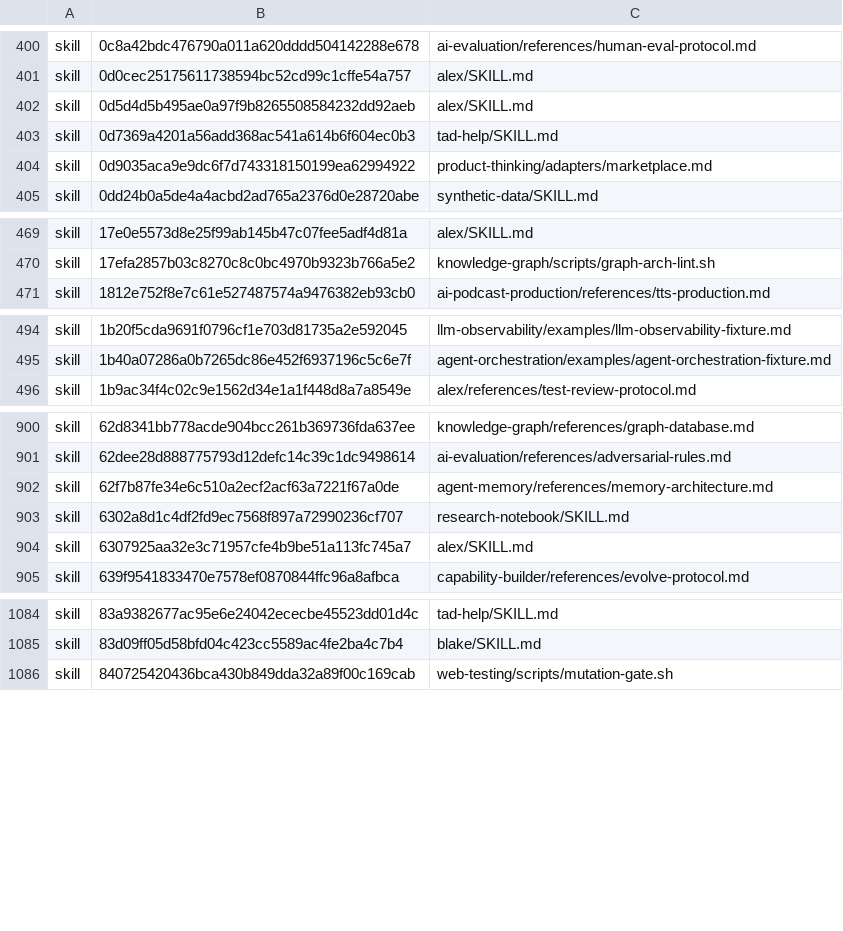
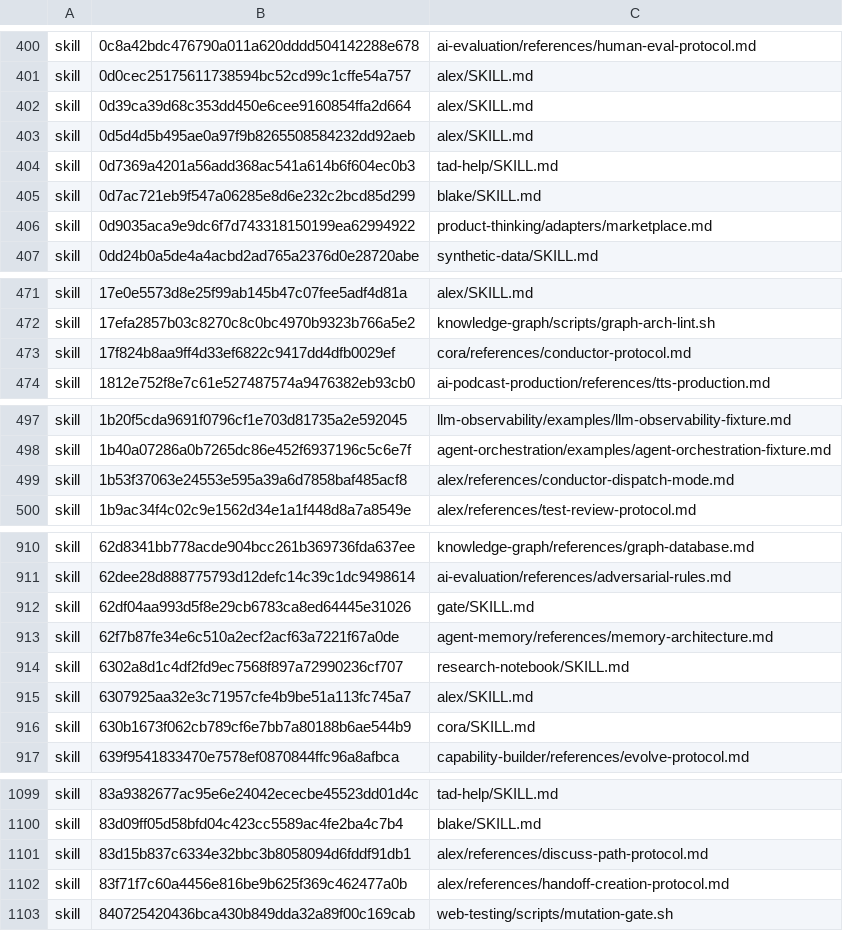
Before and after one commit to Sheldon-92/TAD, a TSV file: .tad/provenance/claude-legacy.tsv, drawn as a sheet; only a part is shown, gaps mark what is left out; the diff covers the shown part only; the diff names each change by its address in the sheet, - before the commit and + after, or states it on an @@ line.

```diff
--- a/.tad/provenance/claude-legacy.tsv
+++ b/.tad/provenance/claude-legacy.tsv
+row 402: skill | 0d39ca39d68c353dd450e6cee9160854ffa2d664 | alex/SKILL.md
+row 405: skill | 0d7ac721eb9f547a06285e8d6e232c2bcd85d299 | blake/SKILL.md
+row 473: skill | 17f824b8aa9ff4d33ef6822c9417dd4dfb0029ef | cora/references/conductor-protocol.md
+row 499: skill | 1b53f37063e24553e595a39a6d7858baf485acf8 | alex/references/conductor-dispatch-mode.md
+row 912: skill | 62df04aa993d5f8e29cb6783ca8ed64445e31026 | gate/SKILL.md
+row 916: skill | 630b1673f062cb789cf6e7bb7a80188b6ae544b9 | cora/SKILL.md
+row 1101: skill | 83d15b837c6334e32bbc3b8058094d6fddf91db1 | alex/references/discuss-path-protocol.md
+row 1102: skill | 83f71f7c60a4456e816be9b625f369c462477a0b | alex/references/handoff-creation-protocol.md
```
Also changed, not shown: 21 added rows and 1 edited cell elsewhere in this file, 1 other file.
